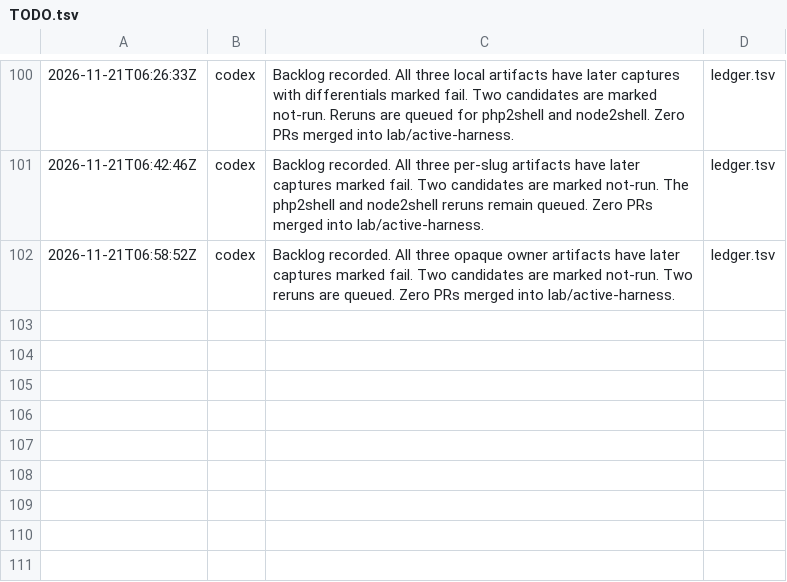
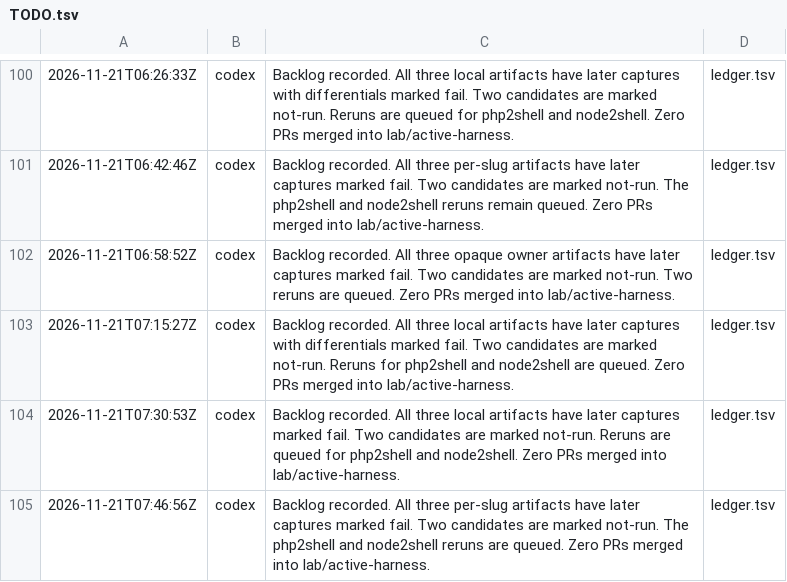
Before and after one commit to detreaba/artex-community-skills, a TSV file: lab/TODO.tsv, drawn as a sheet; only a part is shown, gaps mark what is left out; the diff names each change by its address in the sheet, - before the commit and + after, or states it on an @@ line.

```diff
--- a/lab/TODO.tsv
+++ b/lab/TODO.tsv
+row 103: 2026-11-21T07:15:27Z | codex | Backlog recorded. All three local artifacts have later captures with differentials marked fail. Two candidates are marked not-run. Reruns for php2shell and node2shell are queued. Zero PRs merged into lab/active-harness. | ledger.tsv
+row 104: 2026-11-21T07:30:53Z | codex | Backlog recorded. All three local artifacts have later captures marked fail. Two candidates are marked not-run. Reruns are queued for php2shell and node2shell. Zero PRs merged into lab/active-harness. | ledger.tsv
+row 105: 2026-11-21T07:46:56Z | codex | Backlog recorded. All three per-slug artifacts have later captures marked fail. Two candidates are marked not-run. The php2shell and node2shell reruns are queued. Zero PRs merged into lab/active-harness. | ledger.tsv
```
Also changed, not shown: 1 other file.
